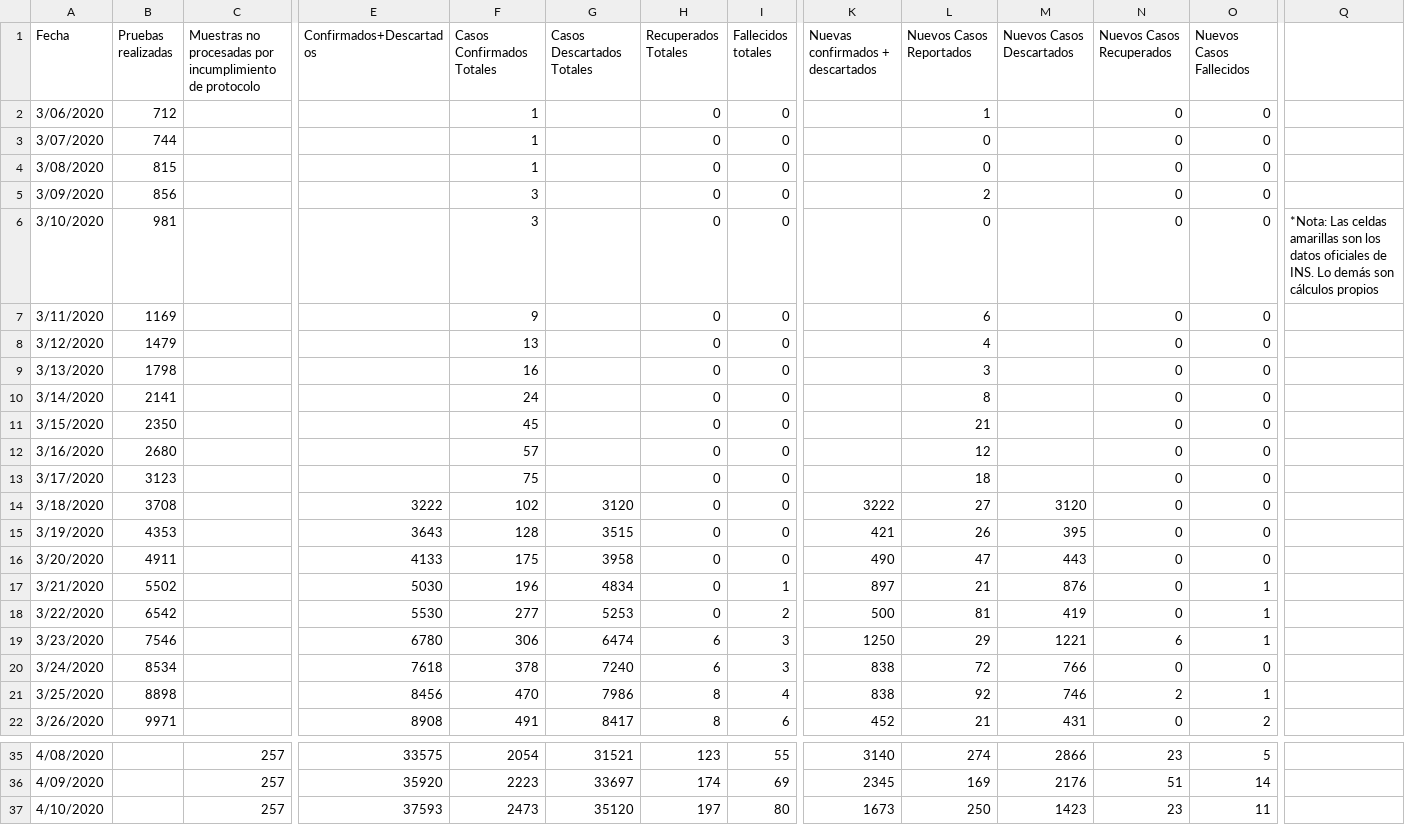
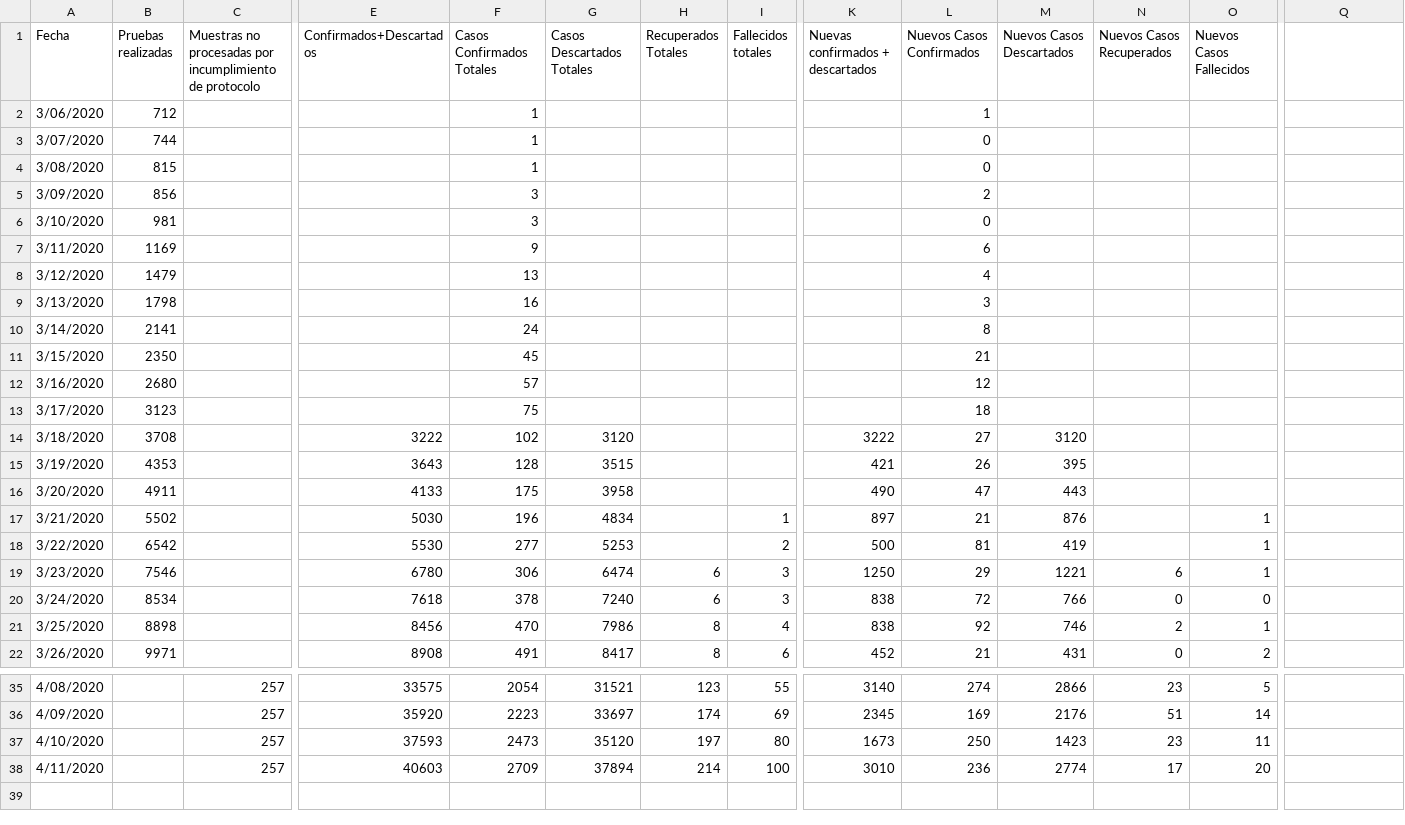
Before and after one commit to ideascol/covid19, a CSV file: data/datos_nal.csv, drawn as a sheet; only a part is shown, gaps mark what is left out; rows hold the shown columns only; the diff names each change by its address in the sheet, - before the commit and + after, or states it on an @@ line.

Commit message:
Update datos_nal.csv

```diff
--- a/data/datos_nal.csv
+++ b/data/datos_nal.csv
-L1: Nuevos Casos Reportados
+L1: Nuevos Casos Confirmados
-H2:H18 (Recuperados Totales): 0
+H2:H18 (Recuperados Totales): (empty)
-I2:I16 (Fallecidos totales): 0
+I2:I16 (Fallecidos totales): (empty)
-N2:N18 (Nuevos Casos Recuperados): 0
+N2:N18 (Nuevos Casos Recuperados): (empty)
-O2:O16 (Nuevos Casos Fallecidos): 0
+O2:O16 (Nuevos Casos Fallecidos): (empty)
-Q6: *Nota: Las celdas amarillas son los datos oficiales de INS. Lo demás son cálculos propios
+Q6: (empty)
+row 38: 4/11/2020 |  | 257 | 40603 | 2709 | 37894 | 214 | 100 | 3010 | 236 | 2774 | 17 | 20
```
